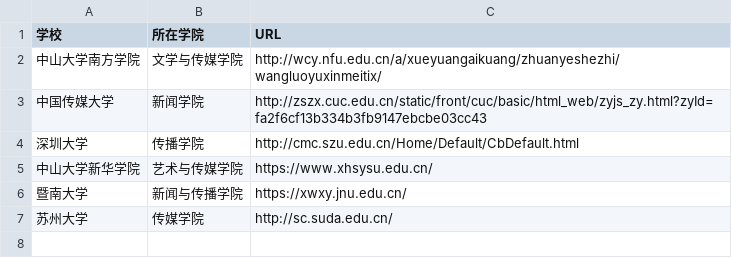
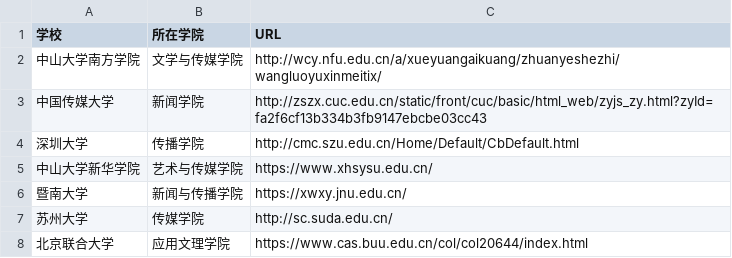
Before and after one commit to songjiahuiyyqx/work, a CSV file: list.csv, drawn as a sheet.

Commit message:
Update list.csv

```diff
--- a/list.csv
+++ b/list.csv
@@ -7 +7,2 @@
 苏州大学,传媒学院,http://sc.suda.edu.cn/
+北京联合大学,应用文理学院,https://www.cas.buu.edu.cn/col/col20644/index.html
```
